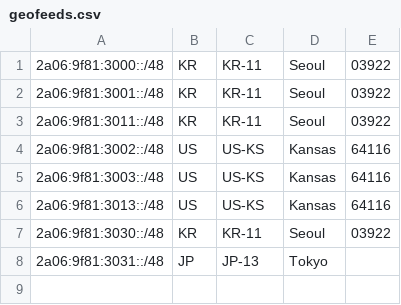
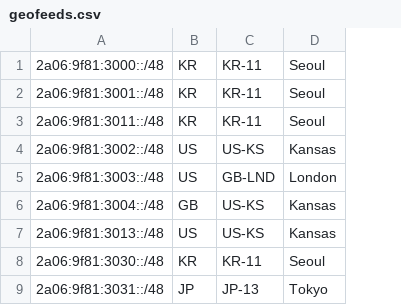
Before and after one commit to Yuki-Network-LTD/geofeeds, a CSV file: geofeeds.csv, drawn as a sheet; removed rows and columns are numbered as before the commit, all else as after; the diff names each change by its address in the sheet, - before the commit and + after, or states it on an @@ line.

Commit message:
Update geofeeds.csv

```diff
--- a/geofeeds.csv
+++ b/geofeeds.csv
-column E, rows 1-7: 03922 | 03922 | 03922 | 64116 | 64116 | 64116 | 03922
-C5: US-KS
+C5: GB-LND
-D5: Kansas
+D5: London
+row 6: 2a06:9f81:3004::/48 | GB | US-KS | Kansas
```
